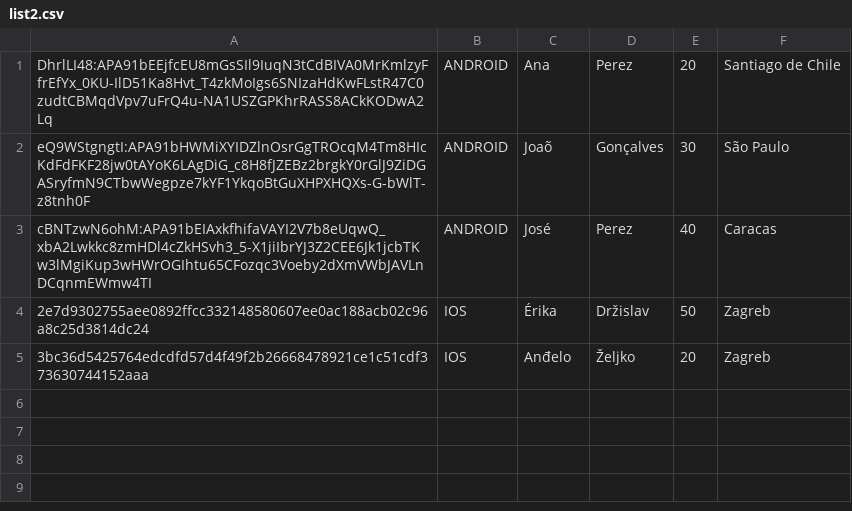
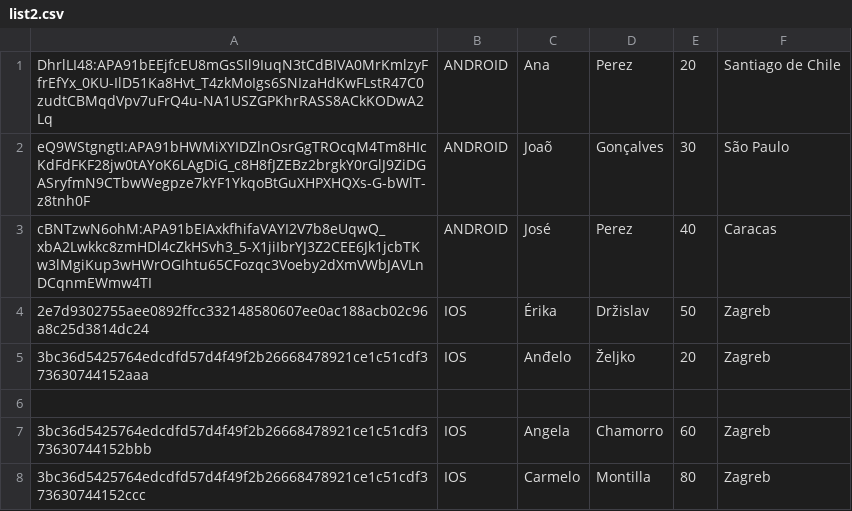
Before and after one commit to karpalypy/lists, a CSV file: list2.csv, drawn as a sheet.

Commit message:
nuevos registros

```diff
--- a/list2.csv
+++ b/list2.csv
@@ -5 +5,4 @@ cBNTzwN6ohM:APA91bEIAxkfhifaVAYI2V7b8eUqwQ_xbA2Lwkkc8zmHDl4cZkHSvh3_5-X1jiIbrYJ3
 3bc36d5425764edcdfd57d4f49f2b26668478921ce1c51cdf373630744152aaa;IOS;Anđelo;Željko;20;Zagreb
+
+3bc36d5425764edcdfd57d4f49f2b26668478921ce1c51cdf373630744152bbb;IOS;Angela;Chamorro;60;Zagreb
+3bc36d5425764edcdfd57d4f49f2b26668478921ce1c51cdf373630744152ccc;IOS;Carmelo;Montilla;80;Zagreb
```
